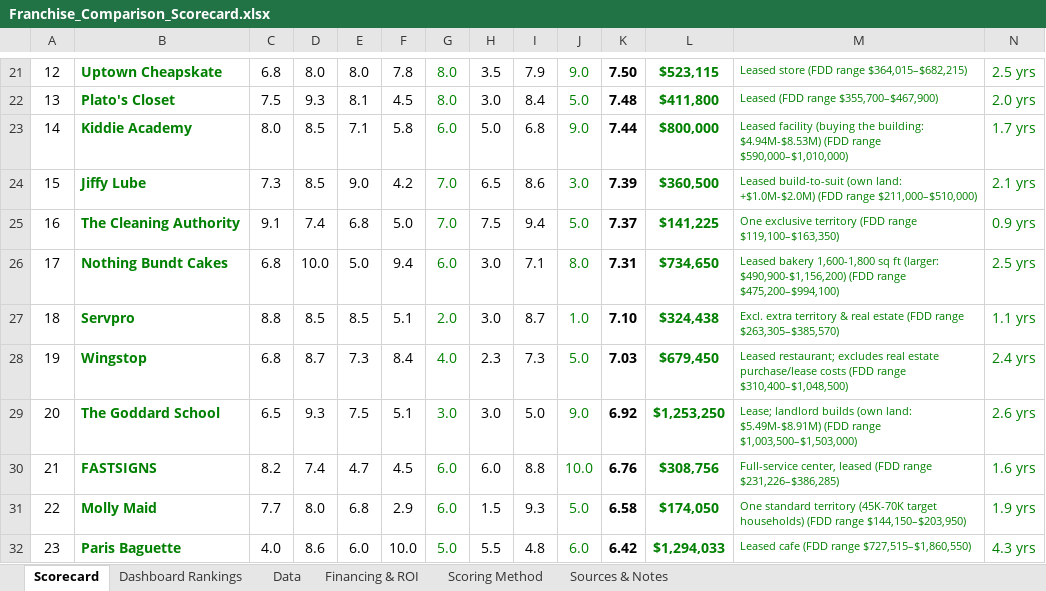
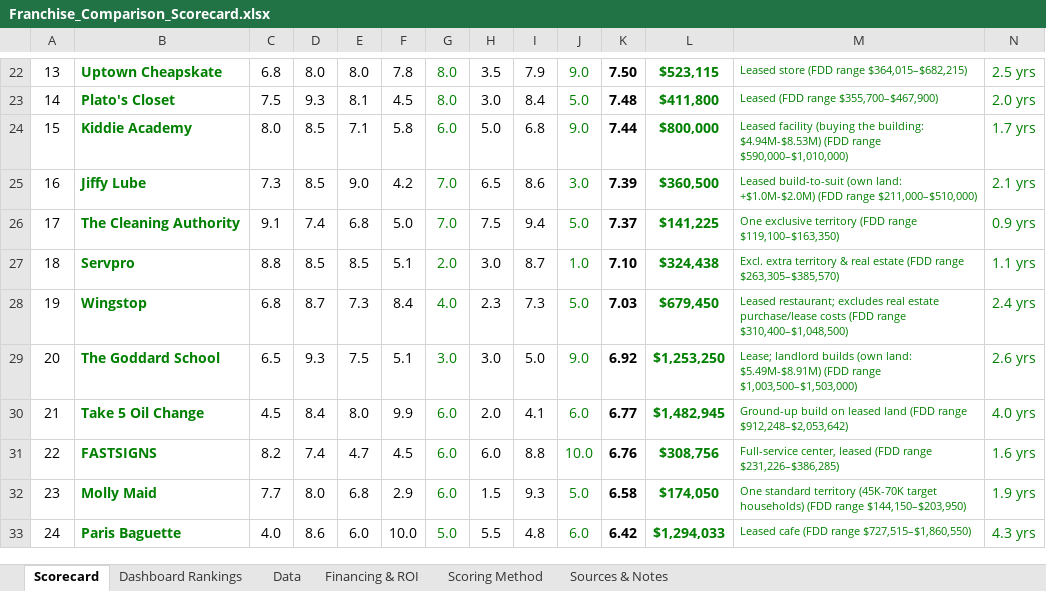
Before and after one commit to znoori455/fdd-analysis, an Excel workbook: Franchise_Comparison_Scorecard.xlsx, sheet Scorecard, drawn as a sheet; only a part is shown, gaps mark what is left out; values as stored, in another font and other column widths than the file's, no borders; conditional formats not drawn; removed rows and columns are numbered as before the commit, all else as after; rows hold the shown columns only; the diff covers the shown part only; the diff names each change by its address in the sheet, - before the commit and + after, or states it on an @@ line.

```diff
--- a/Franchise_Comparison_Scorecard.xlsx (sheet Scorecard)
+++ b/Franchise_Comparison_Scorecard.xlsx (sheet Scorecard)
@@ column A renumbered between rows 16 and 39 @@
-row 26: 17 | Nothing Bundt Cakes | 6.8 | 10.0 | 5.0 | 9.4 | 6.0 | 3.0 | 7.1 | 8.0 | 7.31 | $734,650 | Leased bakery 1,600-1,800 sq ft (larger: $490,900-$1,156,200) (FDD range $475,200–$994,100) | 2.5 yrs
+row 30: 21 | Take 5 Oil Change | 4.5 | 8.4 | 8.0 | 9.9 | 6.0 | 2.0 | 4.1 | 6.0 | 6.77 | $1,482,945 | Ground-up build on leased land (FDD range $912,248–$2,053,642) | 4.0 yrs
```
Also changed, not shown: 3 added rows, 3 removed rows and 3 edited cells elsewhere in this sheet, sheet Data, sheet Financing & ROI, sheet Dashboard Rankings, sheet Sources & Notes, formulas that keep their value.
